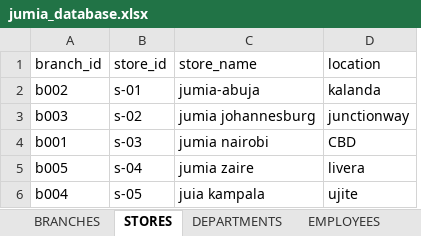
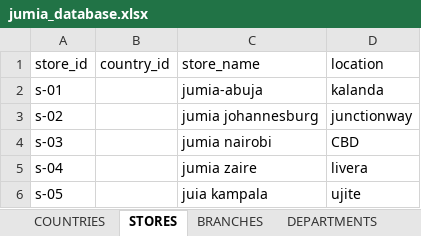
Before and after one commit to elvinkevin/SQL-STUDY, an Excel workbook: jumia_database.xlsx, sheet STORES, drawn as a sheet; values as stored, in another font and other column widths than the file's, no borders; removed rows and columns are numbered as before the commit, all else as after; the diff names each change by its address in the sheet, - before the commit and + after, or states it on an @@ line.

```diff
--- a/jumia_database.xlsx (sheet STORES)
+++ b/jumia_database.xlsx (sheet STORES)
+sheet tab: COUNTRIES
@@ sheet tab order changed: COUNTRIES | STORES | BRANCHES | DEPARTMENTS @@
-column A (branch_id), rows 2-6: b002 | b003 | b001 | b005 | b004
+column B (country_id), empty
```
Also changed, not shown: sheet ACCOUNTS, sheet ORDER, sheet CUSTOMERS, sheet DEPARTMENTS, sheet BRANCHES, sheet ORDER DETAILS, 2 other files.
